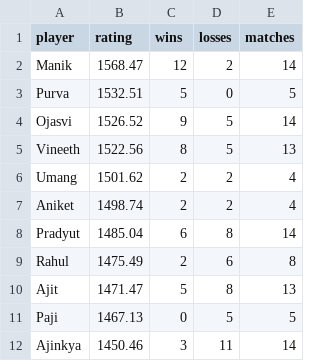
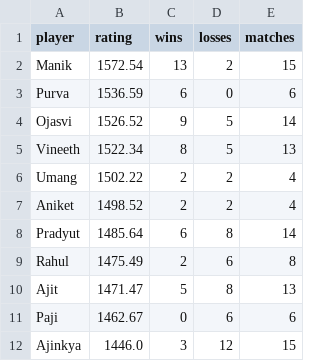
Before and after one commit to vineeth770/badminton-tracker, a CSV file: ratings.csv, drawn as a sheet.

Commit message:
Update ratings

```diff
--- a/ratings.csv
+++ b/ratings.csv
@@ -1,12 +1,12 @@
 player,rating,wins,losses,matches
-Manik,1568.47,12,2,14
-Purva,1532.51,5,0,5
+Manik,1572.54,13,2,15
+Purva,1536.59,6,0,6
 Ojasvi,1526.52,9,5,14
-Vineeth,1522.56,8,5,13
-Umang,1501.62,2,2,4
-Aniket,1498.74,2,2,4
-Pradyut,1485.04,6,8,14
+Vineeth,1522.34,8,5,13
+Umang,1502.22,2,2,4
+Aniket,1498.52,2,2,4
+Pradyut,1485.64,6,8,14
 Rahul,1475.49,2,6,8
 Ajit,1471.47,5,8,13
-Paji,1467.13,0,5,5
-Ajinkya,1450.46,3,11,14
+Paji,1462.67,0,6,6
+Ajinkya,1446.0,3,12,15
```
